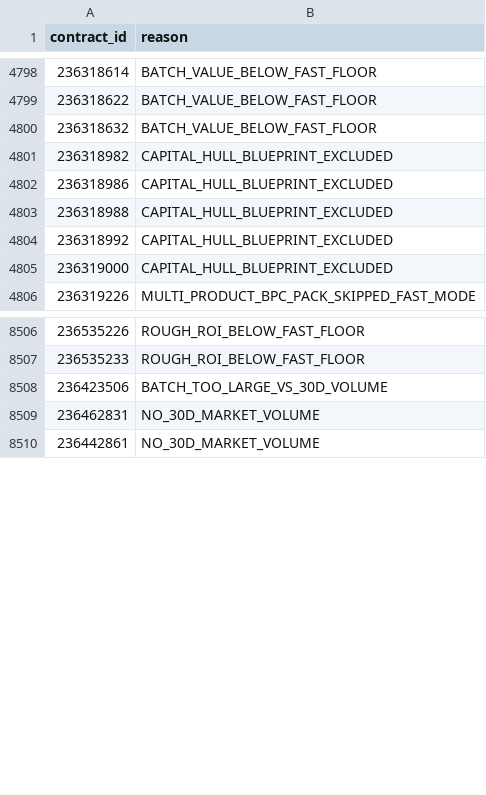
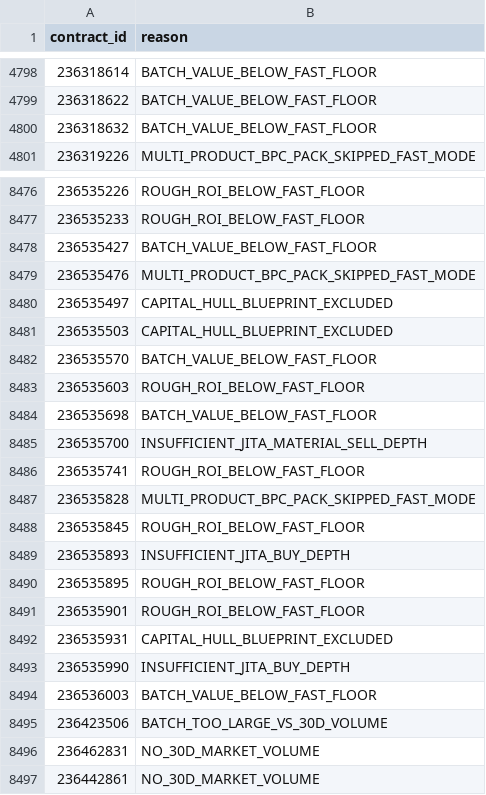
Before and after one commit to samson8964/chatgpt-eve, a CSV file: results/latest/excluded.csv, drawn as a sheet; only a part is shown, gaps mark what is left out; the diff covers the shown part only.

```diff
--- a/results/latest/excluded.csv
+++ b/results/latest/excluded.csv
@@ -4800,7 +4800,2 @@
 236318632,BATCH_VALUE_BELOW_FAST_FLOOR
-236318982,CAPITAL_HULL_BLUEPRINT_EXCLUDED
-236318986,CAPITAL_HULL_BLUEPRINT_EXCLUDED
-236318988,CAPITAL_HULL_BLUEPRINT_EXCLUDED
-236318992,CAPITAL_HULL_BLUEPRINT_EXCLUDED
-236319000,CAPITAL_HULL_BLUEPRINT_EXCLUDED
 236319226,MULTI_PRODUCT_BPC_PACK_SKIPPED_FAST_MODE
@@ -8507,2 +8477,19 @@
 236535233,ROUGH_ROI_BELOW_FAST_FLOOR
+236535427,BATCH_VALUE_BELOW_FAST_FLOOR
+236535476,MULTI_PRODUCT_BPC_PACK_SKIPPED_FAST_MODE
+236535497,CAPITAL_HULL_BLUEPRINT_EXCLUDED
+236535503,CAPITAL_HULL_BLUEPRINT_EXCLUDED
+236535570,BATCH_VALUE_BELOW_FAST_FLOOR
+236535603,ROUGH_ROI_BELOW_FAST_FLOOR
+236535698,BATCH_VALUE_BELOW_FAST_FLOOR
+236535700,INSUFFICIENT_JITA_MATERIAL_SELL_DEPTH
+236535741,ROUGH_ROI_BELOW_FAST_FLOOR
+236535828,MULTI_PRODUCT_BPC_PACK_SKIPPED_FAST_MODE
+236535845,ROUGH_ROI_BELOW_FAST_FLOOR
+236535893,INSUFFICIENT_JITA_BUY_DEPTH
+236535895,ROUGH_ROI_BELOW_FAST_FLOOR
+236535901,ROUGH_ROI_BELOW_FAST_FLOOR
+236535931,CAPITAL_HULL_BLUEPRINT_EXCLUDED
+236535990,INSUFFICIENT_JITA_BUY_DEPTH
+236536003,BATCH_VALUE_BELOW_FAST_FLOOR
 236423506,BATCH_TOO_LARGE_VS_30D_VOLUME
```
Also changed, not shown: 14 added rows, 40 removed rows, 3 moved rows and 2 edited cells elsewhere in this file, results/latest/all_executable_scored.csv, results/latest/bpc_v2_safe_candidates.csv, 22 other files.
